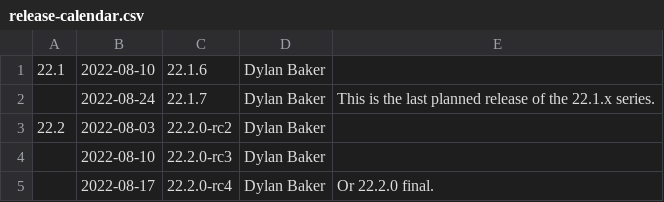
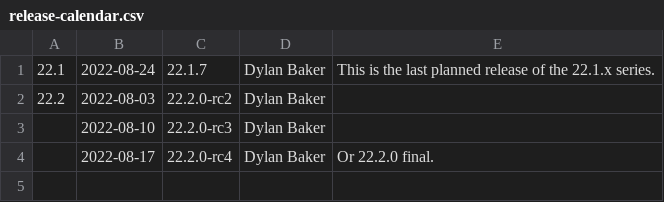
Before and after one commit to joshuaswarren/mesa-1, a CSV file: docs/release-calendar.csv, drawn as a sheet.

Commit message:
docs: update calendar and link releases notes for 22.1.6
Part-of: <https://gitlab.freedesktop.org/mesa/mesa/-/merge_requests/18752>

```diff
--- a/docs/release-calendar.csv
+++ b/docs/release-calendar.csv
@@ -1,3 +1,2 @@
-22.1,2022-08-10,22.1.6,Dylan Baker,
-,2022-08-24,22.1.7,Dylan Baker,This is the last planned release of the 22.1.x series.
+22.1,2022-08-24,22.1.7,Dylan Baker,This is the last planned release of the 22.1.x series.
 22.2,2022-08-03,22.2.0-rc2,Dylan Baker,
```
Also changed, not shown: 1 other file.
